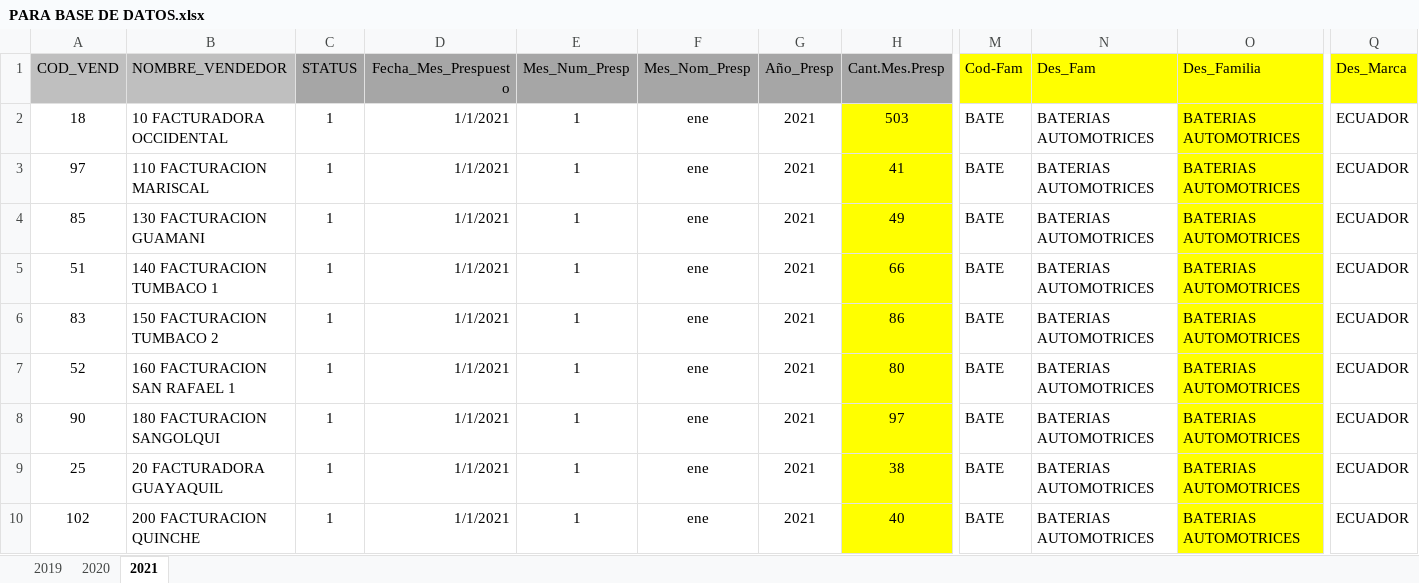
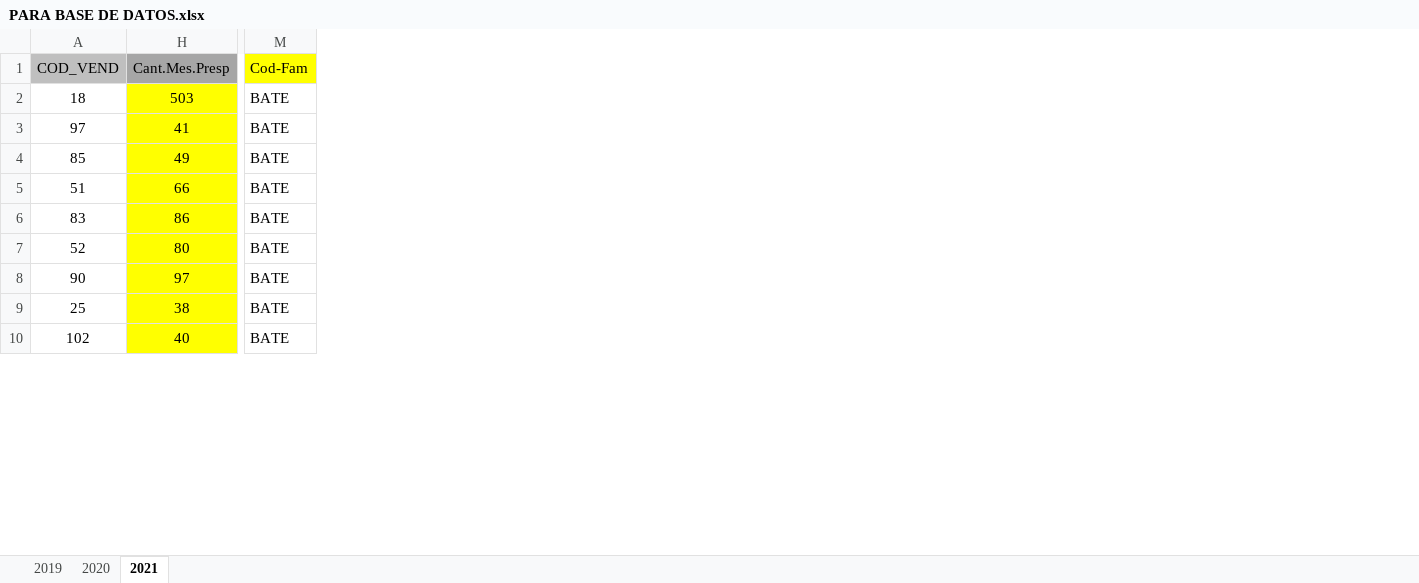
Before and after one commit to dscumbajin/preBE, an Excel workbook: PARA BASE DE DATOS.xlsx, sheet 2021, drawn as a sheet; only a part is shown, gaps mark what is left out; values as stored, in another font and other column widths than the file's, no borders; the diff names each change by its address in the sheet, - before the commit and + after, or states it on an @@ line.

```diff
--- a/PARA BASE DE DATOS.xlsx (sheet 2021)
+++ b/PARA BASE DE DATOS.xlsx (sheet 2021)
@@ column B (NOMBRE_VENDEDOR) hidden, rows 2-10: 10 FACTURADORA OCCIDENTAL | 110 FACTURACION MARISCAL | 130 FACTURACION GUAMANI | 140 FACTURACION TUMBACO 1 | 150 FACTURACION TUMBACO 2 | 160 FACTURACION SAN RAFAEL 1 | 180 FACTURACION SANGOLQUI | 20 FACTURADORA GUAYAQUIL | 200 FACTURACION QUINCHE @@
@@ column C (STATUS) hidden, rows 2-10: all 1 @@
@@ column D (Fecha_Mes_Prespuesto) hidden, rows 2-10: all 1/1/2021 @@
@@ column E (Mes_Num_Presp) hidden, rows 2-10: all 1 @@
@@ column F (Mes_Nom_Presp) hidden, rows 2-10: all ene @@
@@ column G (Año_Presp) hidden, rows 2-10: all 2021 @@
@@ column N (Des_Fam) hidden, rows 2-10: all BATERIAS AUTOMOTRICES @@
@@ column O (Des_Familia) hidden, rows 2-10: all BATERIAS AUTOMOTRICES @@
@@ column Q (Des_Marca) hidden, rows 2-10: all ECUADOR @@
```
Also changed, not shown: sheet 2020, 6 other files.
